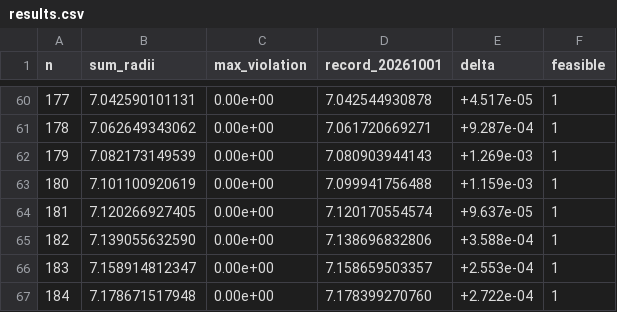
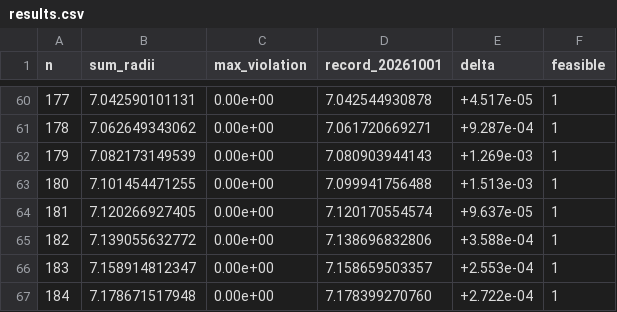
Before and after one commit to jasonzliang/circle-packing-sota, a CSV file: sota/si-v2-20261001-n101-200/results.csv, drawn as a sheet; only a part is shown, gaps mark what is left out.

```diff
--- a/sota/si-v2-20261001-n101-200/results.csv
+++ b/sota/si-v2-20261001-n101-200/results.csv
@@ -62,5 +62,5 @@ n,sum_radii,max_violation,record_20261001,delta,feasible
 179,7.082173149539,0.00e+00,7.080903944143,+1.269e-03,1
-180,7.101100920619,0.00e+00,7.099941756488,+1.159e-03,1
+180,7.101454471255,0.00e+00,7.099941756488,+1.513e-03,1
 181,7.120266927405,0.00e+00,7.120170554574,+9.637e-05,1
-182,7.139055632590,0.00e+00,7.138696832806,+3.588e-04,1
+182,7.139055632772,0.00e+00,7.138696832806,+3.588e-04,1
 183,7.158914812347,0.00e+00,7.158659503357,+2.553e-04,1
```
Also changed, not shown: 7 other files.
